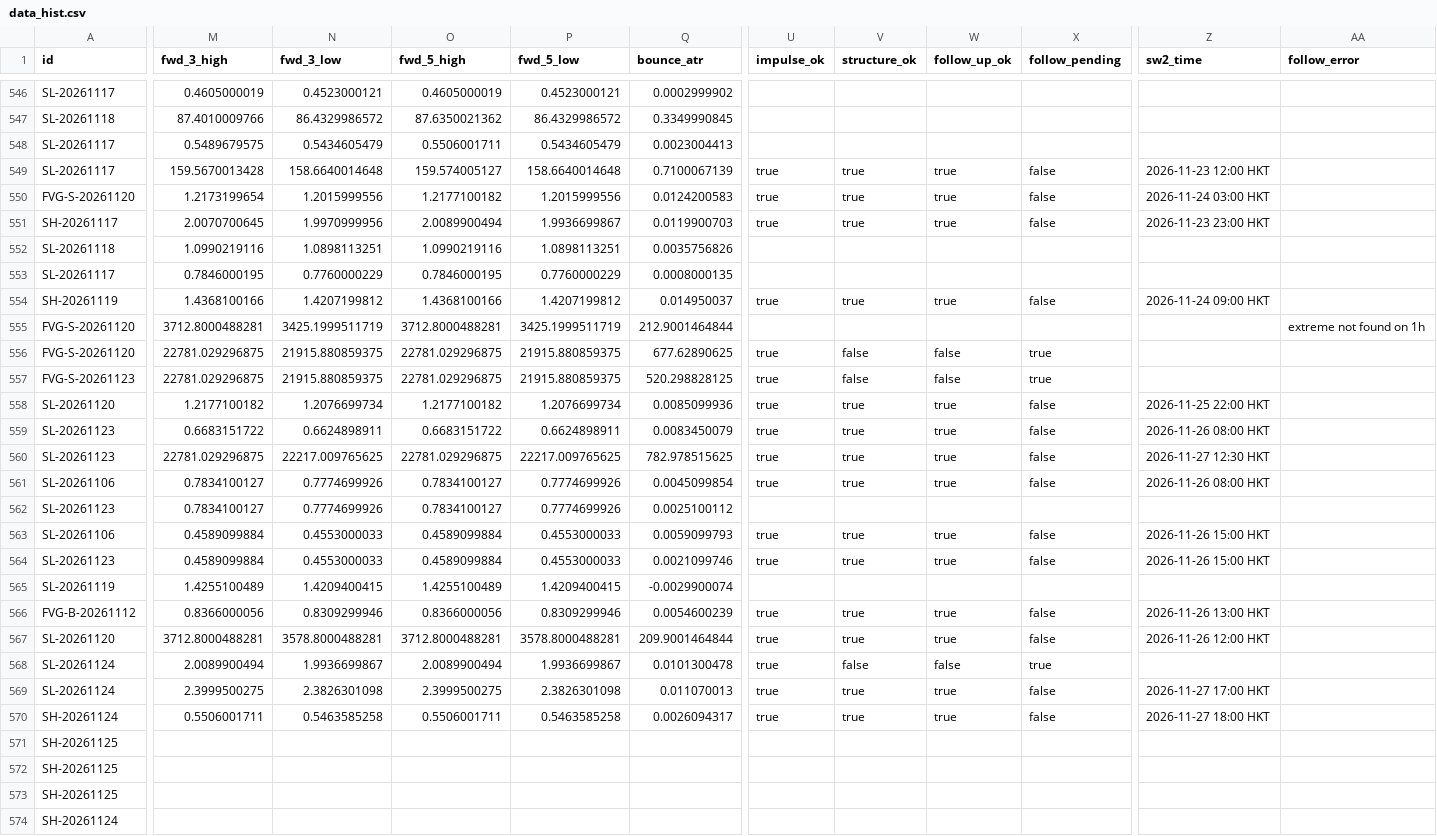
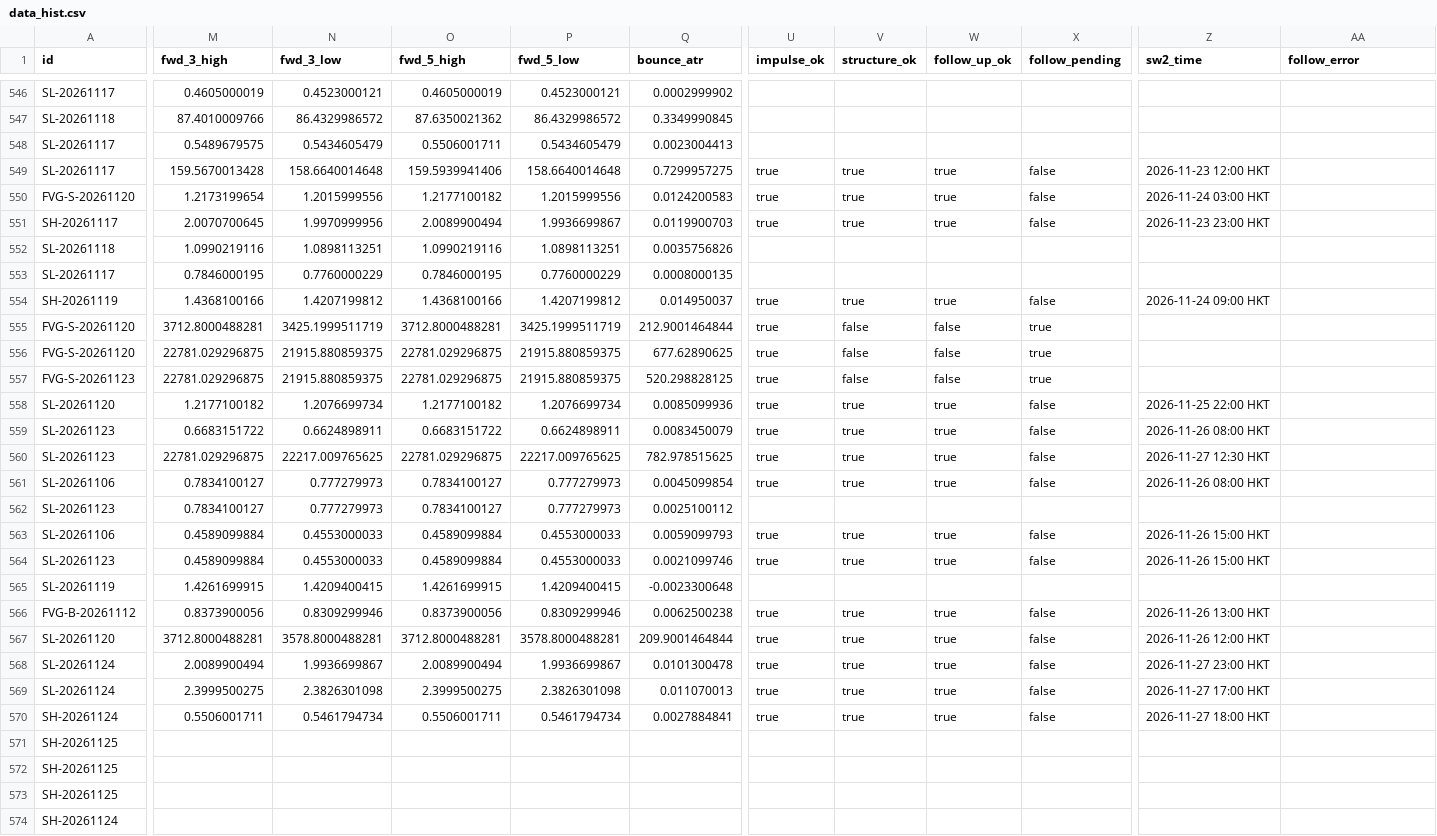
Before and after one commit to keenewong-ai/xauusd-bounce-live, a CSV file: data_hist.csv, drawn as a sheet; only a part is shown, gaps mark what is left out; the diff covers the shown part only; the diff names each change by its address in the sheet, - before the commit and + after, or states it on an @@ line.

```diff
--- a/data_hist.csv
+++ b/data_hist.csv
-O549 (fwd_5_high): 159.574005127
+O549 (fwd_5_high): 159.5939941406
-Q549 (bounce_atr): 0.7100067139
+Q549 (bounce_atr): 0.7299957275
-U555 (impulse_ok): (empty)
+U555 (impulse_ok): true
-V555 (structure_ok): (empty)
+V555 (structure_ok): false
-W555 (follow_up_ok): (empty)
+W555 (follow_up_ok): false
-X555 (follow_pending): (empty)
+X555 (follow_pending): true
-AA555 (follow_error): extreme not found on 1h
+AA555 (follow_error): (empty)
-N561:N562 (fwd_3_low): 0.7774699926
+N561:N562 (fwd_3_low): 0.777279973
-P561:P562 (fwd_5_low): 0.7774699926
+P561:P562 (fwd_5_low): 0.777279973
-M565 (fwd_3_high): 1.4255100489
+M565 (fwd_3_high): 1.4261699915
-O565 (fwd_5_high): 1.4255100489
+O565 (fwd_5_high): 1.4261699915
-Q565 (bounce_atr): -0.0029900074
+Q565 (bounce_atr): -0.0023300648
-M566 (fwd_3_high): 0.8366000056
+M566 (fwd_3_high): 0.8373900056
-O566 (fwd_5_high): 0.8366000056
+O566 (fwd_5_high): 0.8373900056
-Q566 (bounce_atr): 0.0054600239
+Q566 (bounce_atr): 0.0062500238
-V568 (structure_ok): false
+V568 (structure_ok): true
-W568 (follow_up_ok): false
+W568 (follow_up_ok): true
-X568 (follow_pending): true
+X568 (follow_pending): false
-Z568 (sw2_time): (empty)
+Z568 (sw2_time): 2026-11-27 23:00 HKT
-N570 (fwd_3_low): 0.5463585258
+N570 (fwd_3_low): 0.5461794734
-P570 (fwd_5_low): 0.5463585258
+P570 (fwd_5_low): 0.5461794734
-Q570 (bounce_atr): 0.0026094317
+Q570 (bounce_atr): 0.0027884841
```
Also changed, not shown: 1 edited cell elsewhere in this file, data_levels.csv, 2 other files.
